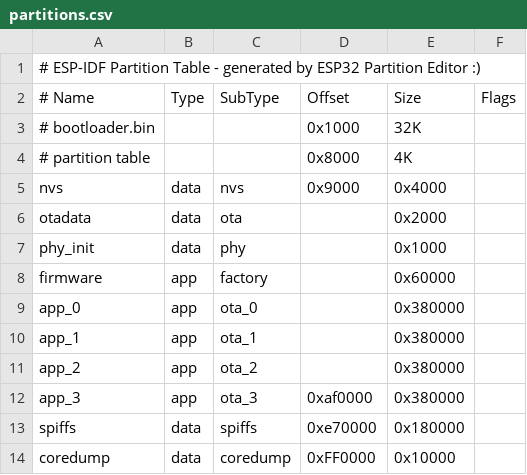
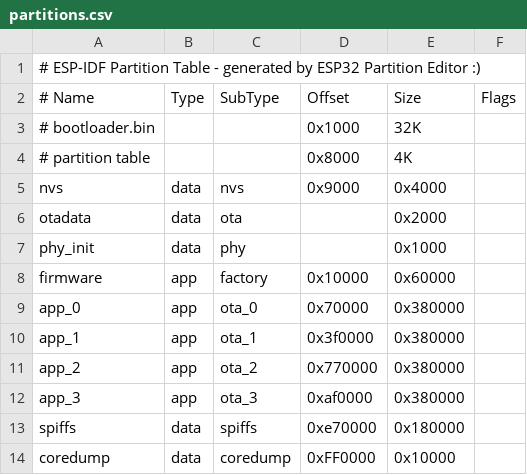
Before and after one commit to WattleFoxxo/TDBoot, a CSV file: partitions.csv, drawn as a sheet.

Commit message:
Update partitions.csv

```diff
--- a/partitions.csv
+++ b/partitions.csv
@@ -7,6 +7,6 @@ otadata,	data,	ota,	,	0x2000,
 phy_init,	data,	phy,	,	0x1000,	
-firmware,	app,	factory,	,	0x60000,	
-app_0,	app,	ota_0,	,	0x380000,	
-app_1,	app,	ota_1,	,	0x380000,	
-app_2,	app,	ota_2,	,	0x380000,	
+firmware,	app,	factory,	0x10000,	0x60000,	
+app_0,	app,	ota_0,	0x70000,	0x380000,	
+app_1,	app,	ota_1,	0x3f0000,	0x380000,	
+app_2,	app,	ota_2,	0x770000,	0x380000,	
 app_3,	app,	ota_3,	0xaf0000,	0x380000,	
```
